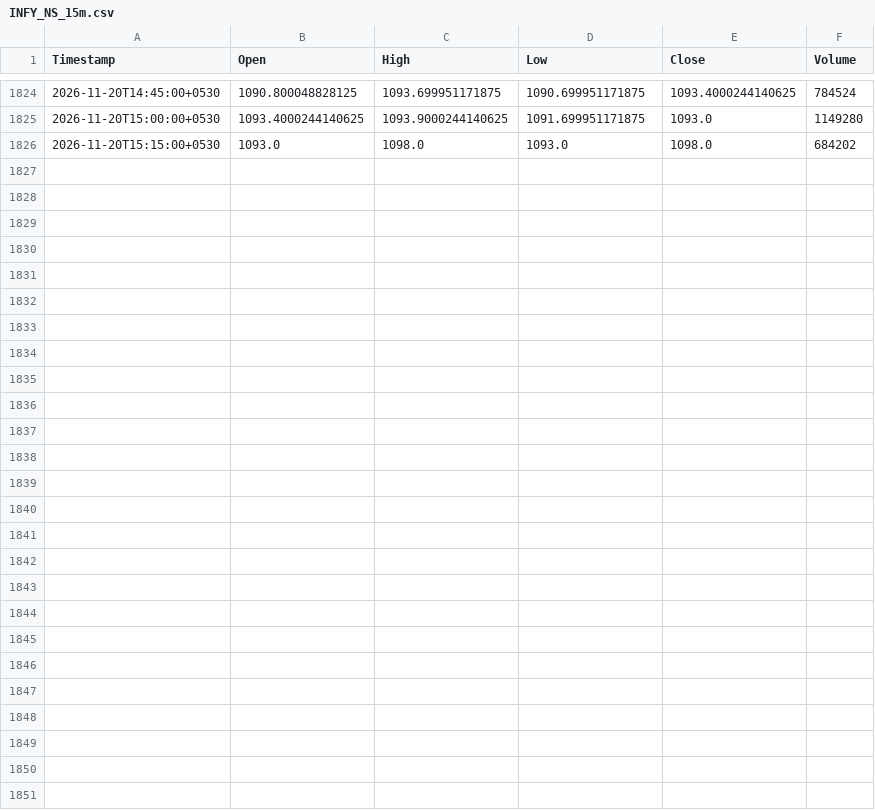
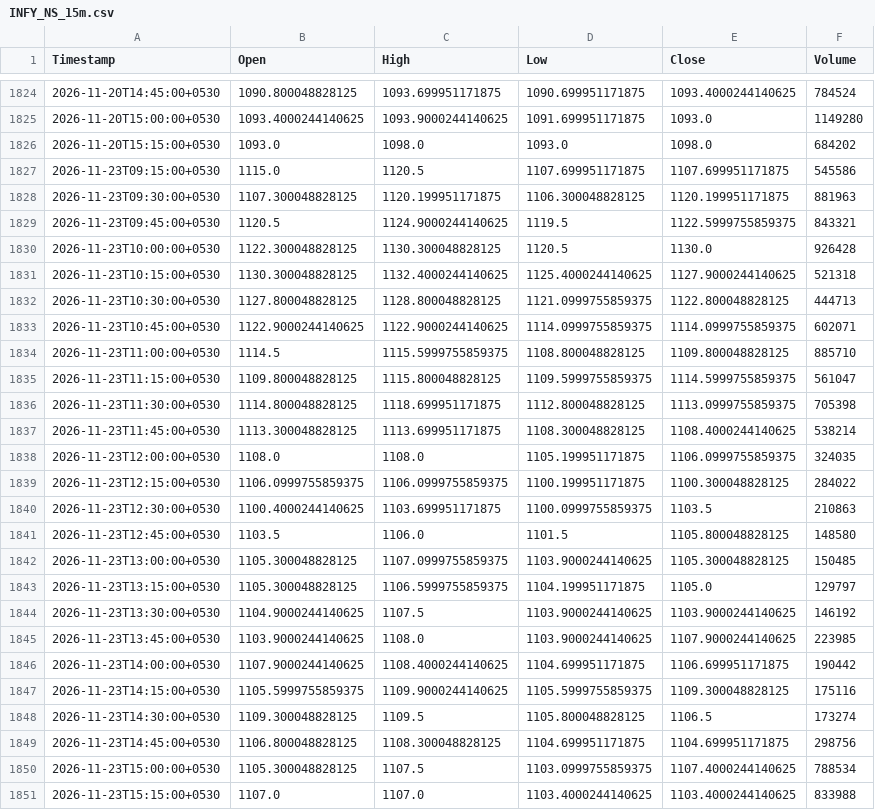
Before and after one commit to Manohar-zap/Research, a CSV file: paper-trader/state/market_data_cache/INFY_NS_15m.csv, drawn as a sheet; only a part is shown, gaps mark what is left out.

```diff
--- a/paper-trader/state/market_data_cache/INFY_NS_15m.csv
+++ b/paper-trader/state/market_data_cache/INFY_NS_15m.csv
@@ -1826 +1826,26 @@ Timestamp,Open,High,Low,Close,Volume
 2026-11-20T15:15:00+0530,1093.0,1098.0,1093.0,1098.0,684202
+2026-11-23T09:15:00+0530,1115.0,1120.5,1107.699951171875,1107.699951171875,545586
+2026-11-23T09:30:00+0530,1107.300048828125,1120.199951171875,1106.300048828125,1120.199951171875,881963
+2026-11-23T09:45:00+0530,1120.5,1124.9000244140625,1119.5,1122.5999755859375,843321
+2026-11-23T10:00:00+0530,1122.300048828125,1130.300048828125,1120.5,1130.0,926428
+2026-11-23T10:15:00+0530,1130.300048828125,1132.4000244140625,1125.4000244140625,1127.9000244140625,521318
+2026-11-23T10:30:00+0530,1127.800048828125,1128.800048828125,1121.0999755859375,1122.800048828125,444713
+2026-11-23T10:45:00+0530,1122.9000244140625,1122.9000244140625,1114.0999755859375,1114.0999755859375,602071
+2026-11-23T11:00:00+0530,1114.5,1115.5999755859375,1108.800048828125,1109.800048828125,885710
+2026-11-23T11:15:00+0530,1109.800048828125,1115.800048828125,1109.5999755859375,1114.5999755859375,561047
+2026-11-23T11:30:00+0530,1114.800048828125,1118.699951171875,1112.800048828125,1113.0999755859375,705398
+2026-11-23T11:45:00+0530,1113.300048828125,1113.699951171875,1108.300048828125,1108.4000244140625,538214
+2026-11-23T12:00:00+0530,1108.0,1108.0,1105.199951171875,1106.0999755859375,324035
+2026-11-23T12:15:00+0530,1106.0999755859375,1106.0999755859375,1100.199951171875,1100.300048828125,284022
+2026-11-23T12:30:00+0530,1100.4000244140625,1103.699951171875,1100.0999755859375,1103.5,210863
+2026-11-23T12:45:00+0530,1103.5,1106.0,1101.5,1105.800048828125,148580
+2026-11-23T13:00:00+0530,1105.300048828125,1107.0999755859375,1103.9000244140625,1105.300048828125,150485
+2026-11-23T13:15:00+0530,1105.300048828125,1106.5999755859375,1104.199951171875,1105.0,129797
+2026-11-23T13:30:00+0530,1104.9000244140625,1107.5,1103.9000244140625,1103.9000244140625,146192
+2026-11-23T13:45:00+0530,1103.9000244140625,1108.0,1103.9000244140625,1107.9000244140625,223985
+2026-11-23T14:00:00+0530,1107.9000244140625,1108.4000244140625,1104.699951171875,1106.699951171875,190442
+2026-11-23T14:15:00+0530,1105.5999755859375,1109.9000244140625,1105.5999755859375,1109.300048828125,175116
+2026-11-23T14:30:00+0530,1109.300048828125,1109.5,1105.800048828125,1106.5,173274
+2026-11-23T14:45:00+0530,1106.800048828125,1108.300048828125,1104.699951171875,1104.699951171875,298756
+2026-11-23T15:00:00+0530,1105.300048828125,1107.5,1103.0999755859375,1107.4000244140625,788534
+2026-11-23T15:15:00+0530,1107.0,1107.0,1103.4000244140625,1103.4000244140625,833988
```
Also changed, not shown: paper-trader/state/market_data_cache/HDFCBANK_NS_15m.csv, paper-trader/state/market_data_cache/ICICIBANK_NS_15m.csv, 7 other files.
